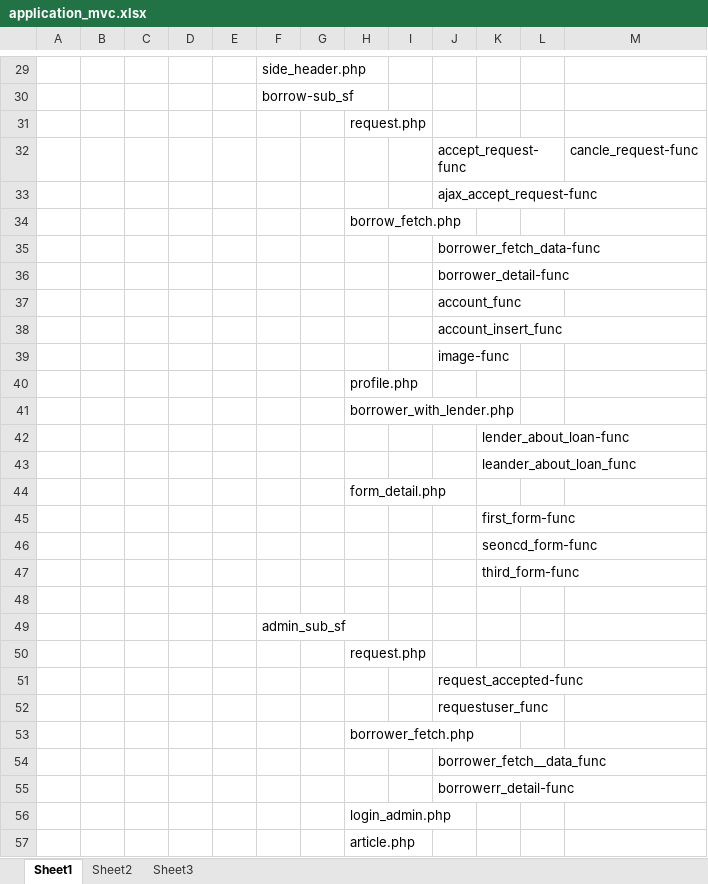
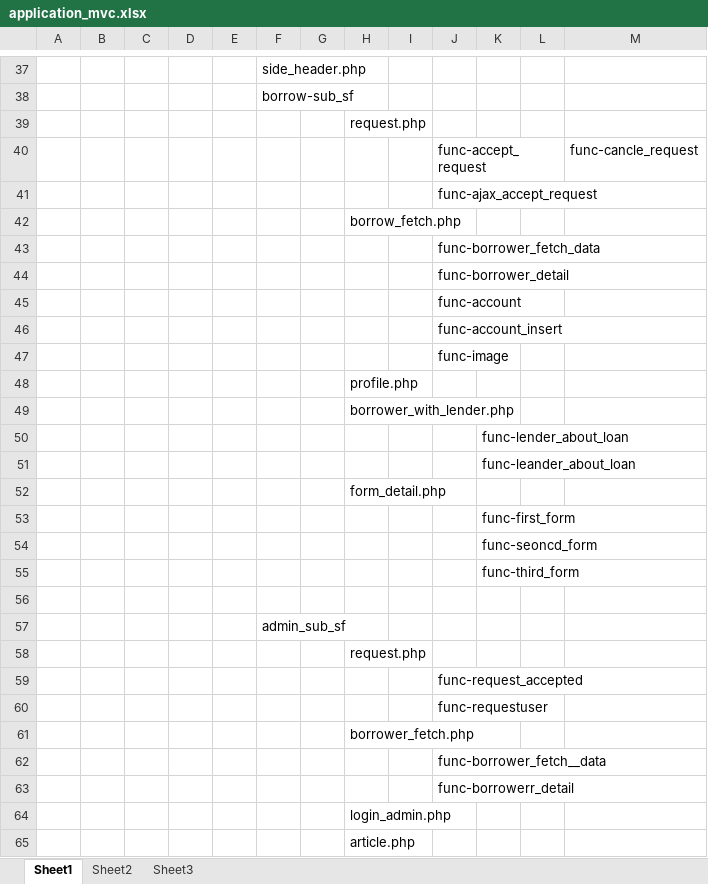
Before and after one commit to harsh1234567/application_mvc, an Excel workbook: application_mvc.xlsx, sheet Sheet1, drawn as a sheet; only a part is shown, gaps mark what is left out; values as stored, in another font and other column widths than the file's, no cell formats; addresses are those after the commit; the diff covers the shown part only; the diff names each change by its address in the sheet, - before the commit and + after, or states it on an @@ line.

```diff
--- a/application_mvc.xlsx (sheet Sheet1)
+++ b/application_mvc.xlsx (sheet Sheet1)
-J40: accept_request-func
+J40: func-accept_request
-M40: cancle_request-func
+M40: func-cancle_request
-J41: ajax_accept_request-func
+J41: func-ajax_accept_request
-J43: borrower_fetch_data-func
+J43: func-borrower_fetch_data
-J44: borrower_detail-func
+J44: func-borrower_detail
-J45: account_func
+J45: func-account
-J46: account_insert_func
+J46: func-account_insert
-J47: image-func
+J47: func-image
-K50: lender_about_loan-func
+K50: func-lender_about_loan
-K51: leander_about_loan_func
+K51: func-leander_about_loan
-K53: first_form-func
+K53: func-first_form
-K54: seoncd_form-func
+K54: func-seoncd_form
-K55: third_form-func
+K55: func-third_form
-J59: request_accepted-func
+J59: func-request_accepted
-J60: requestuser_func
+J60: func-requestuser
-J62: borrower_fetch__data_func
+J62: func-borrower_fetch__data
-J63: borrowerr_detail-func
+J63: func-borrowerr_detail
```
Also changed, not shown: 16 added rows, 8 removed rows and 19 edited cells elsewhere in this sheet, cell formats.
